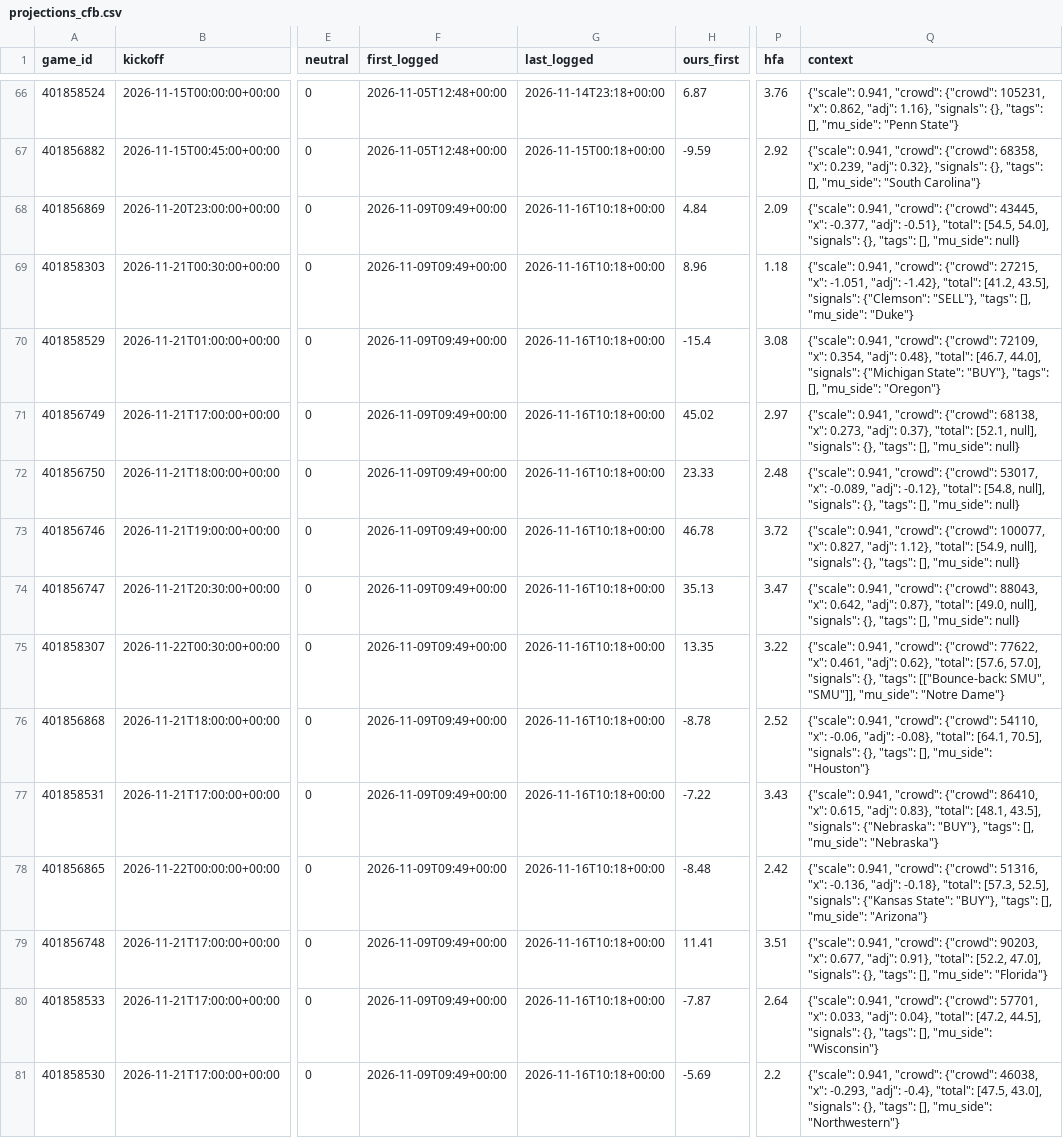
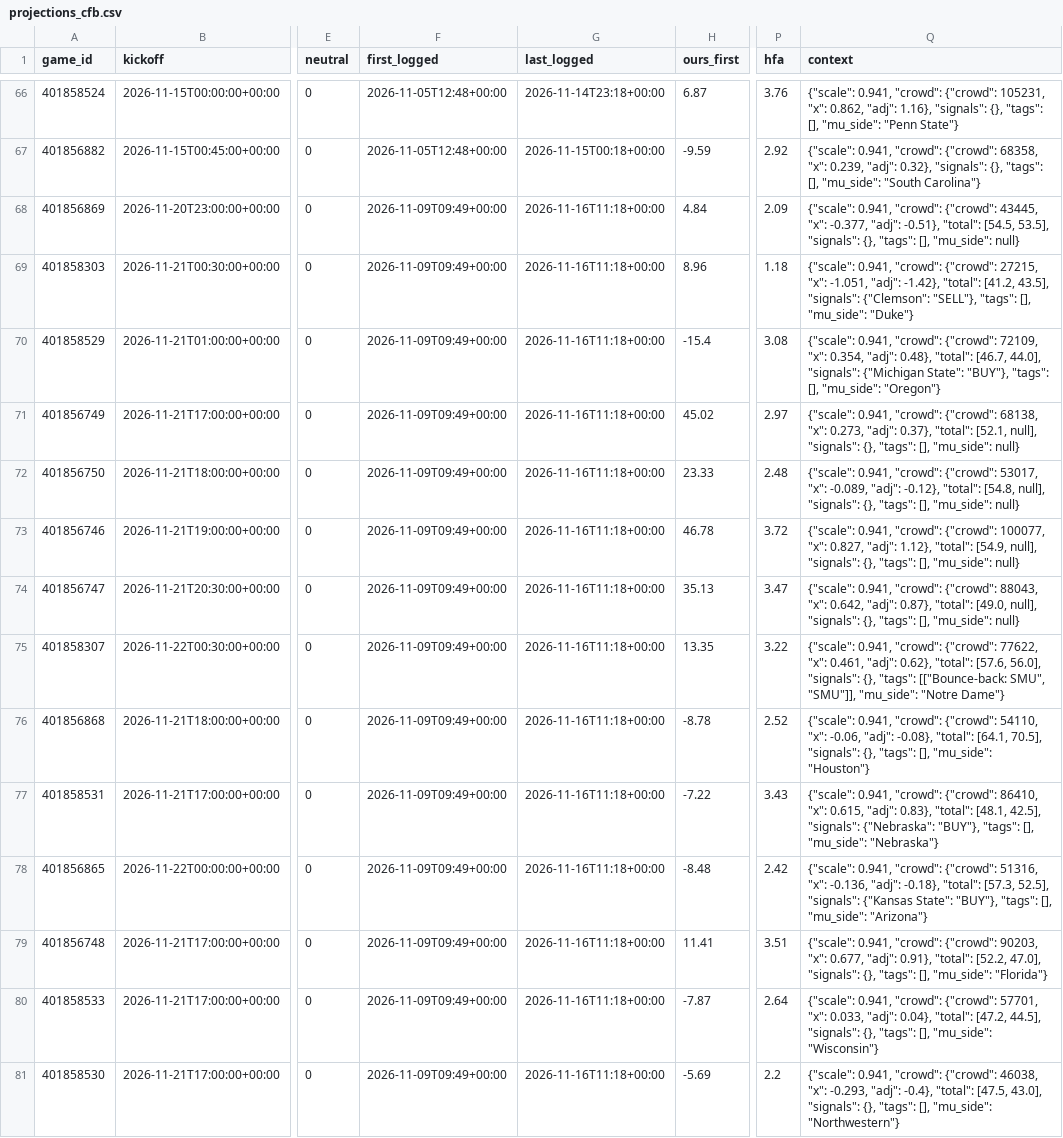
Before and after one commit to dylankelly0233-hoops/alphapoint-dashboards, a CSV file: projections_cfb.csv, drawn as a sheet; only a part is shown, gaps mark what is left out; the diff covers the shown part only; the diff names each change by its address in the sheet, - before the commit and + after, or states it on an @@ line.

```diff
--- a/projections_cfb.csv
+++ b/projections_cfb.csv
-G68:G81 (last_logged): 2026-11-16T10:18+00:00
+G68:G81 (last_logged): 2026-11-16T11:18+00:00
-Q68 (context): …"total": [54.5, 54.0], "signals": {},…
+Q68 (context): …"total": [54.5, 53.5], "signals": {},…
-Q75 (context): …"total": [57.6, 57.0], "signals": {},…
+Q75 (context): …"total": [57.6, 56.0], "signals": {},…
-Q77 (context): …"total": [48.1, 43.5], "signals": {"Nebraska":…
+Q77 (context): …"total": [48.1, 42.5], "signals": {"Nebraska":…
```
Also changed, not shown: 56 edited cells elsewhere in this file, projections_cbb.csv, projections_epl.csv, 3 other files.
